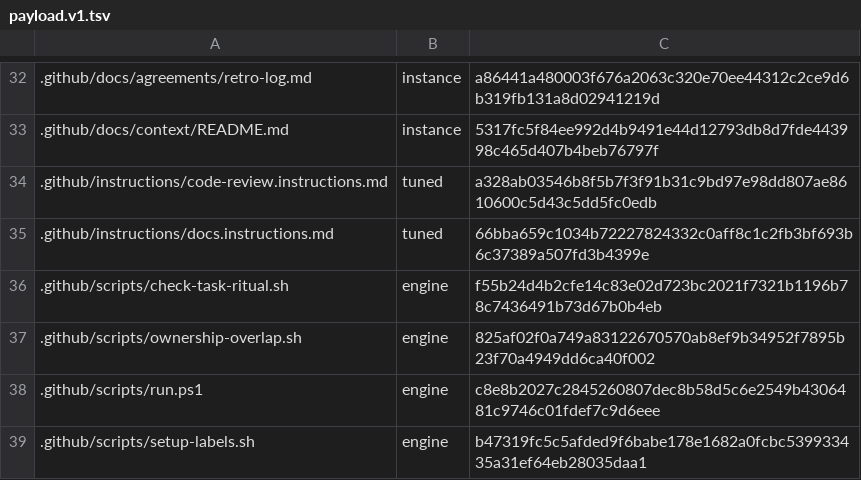
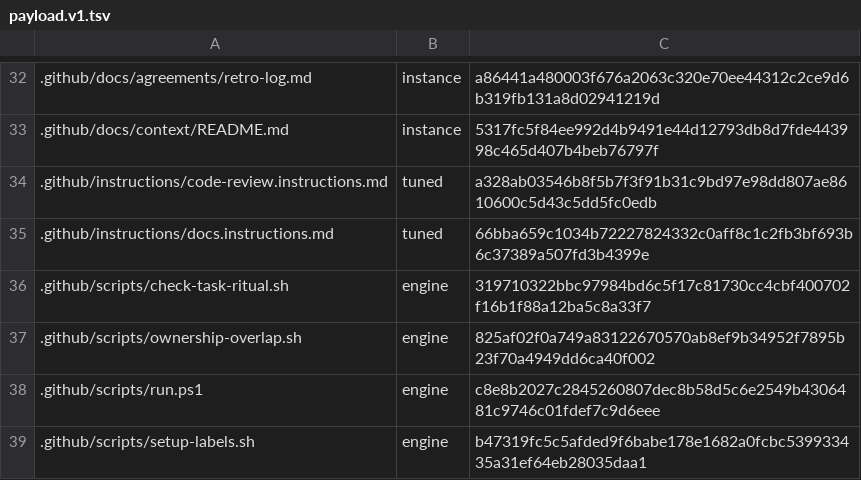
Before and after one commit to mochan-tk/agentic-dev-kit-for-codex, a TSV file: .github/distribution/payload.v1.tsv, drawn as a sheet; only a part is shown, gaps mark what is left out.

```diff
--- a/.github/distribution/payload.v1.tsv
+++ b/.github/distribution/payload.v1.tsv
@@ -35,3 +35,3 @@
 .github/instructions/docs.instructions.md	tuned	66bba659c1034b72227824332c0aff8c1c2fb3bf693b6c37389a507fd3b4399e
-.github/scripts/check-task-ritual.sh	engine	f55b24d4b2cfe14c83e02d723bc2021f7321b1196b78c7436491b73d67b0b4eb
+.github/scripts/check-task-ritual.sh	engine	319710322bbc97984bd6c5f17c81730cc4cbf400702f16b1f88a12ba5c8a33f7
 .github/scripts/ownership-overlap.sh	engine	825af02f0a749a83122670570ab8ef9b34952f7895b23f70a4949dd6ca40f002
```
Also changed, not shown: 23 other files.
